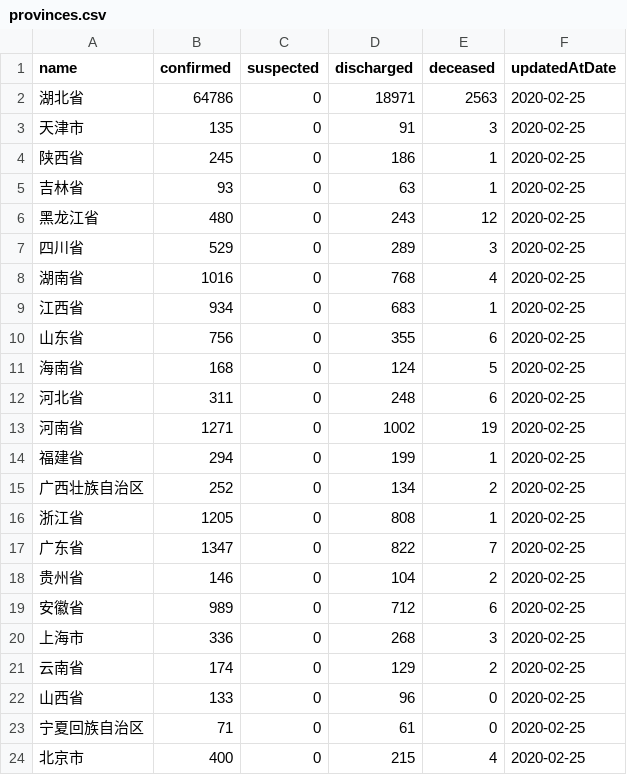
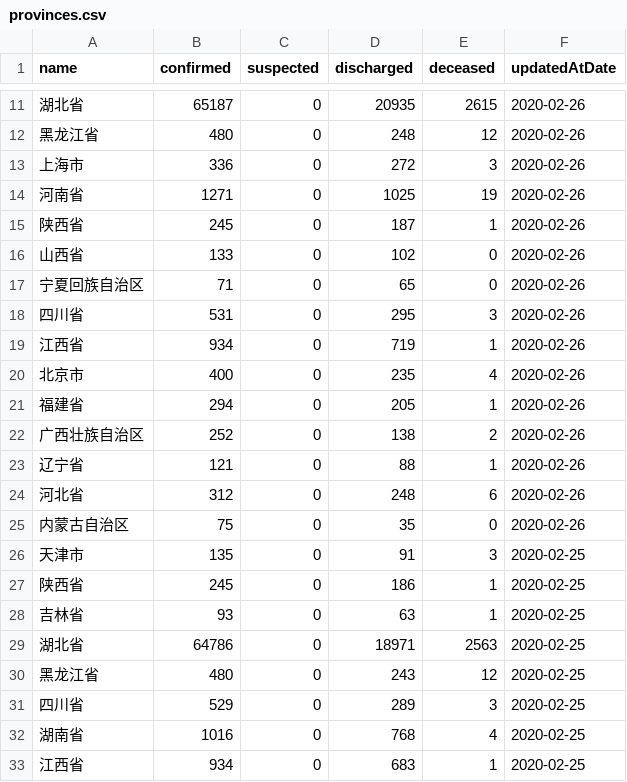
Before and after one commit to fantasticfears-stage/ncov-zh, a CSV file: public/data/provinces.csv, drawn as a sheet; only a part is shown, gaps mark what is left out; the shorter side is filled out with more unchanged rows; the diff covers the shown part only.

```diff
--- a/public/data/provinces.csv
+++ b/public/data/provinces.csv
@@ -2,2 +11,16 @@ name,confirmed,suspected,discharged,deceased,updatedAtDate
-湖北省,64786,0,18971,2563,2020-02-25
+湖北省,65187,0,20935,2615,2020-02-26
+黑龙江省,480,0,248,12,2020-02-26
+上海市,336,0,272,3,2020-02-26
+河南省,1271,0,1025,19,2020-02-26
+陕西省,245,0,187,1,2020-02-26
+山西省,133,0,102,0,2020-02-26
+宁夏回族自治区,71,0,65,0,2020-02-26
+四川省,531,0,295,3,2020-02-26
+江西省,934,0,719,1,2020-02-26
+北京市,400,0,235,4,2020-02-26
+福建省,294,0,205,1,2020-02-26
+广西壮族自治区,252,0,138,2,2020-02-26
+辽宁省,121,0,88,1,2020-02-26
+河北省,312,0,248,6,2020-02-26
+内蒙古自治区,75,0,35,0,2020-02-26
 天津市,135,0,91,3,2020-02-25
@@ -5,2 +28,3 @@ name,confirmed,suspected,discharged,deceased,updatedAtDate
 吉林省,93,0,63,1,2020-02-25
+湖北省,64786,0,18971,2563,2020-02-25
 黑龙江省,480,0,243,12,2020-02-25
```
Also changed, not shown: 9 added rows and 29 moved rows elsewhere in this file, public/data/provinces/chong_qing.csv, public/data/provinces/guang_dong.csv, 28 other files.
